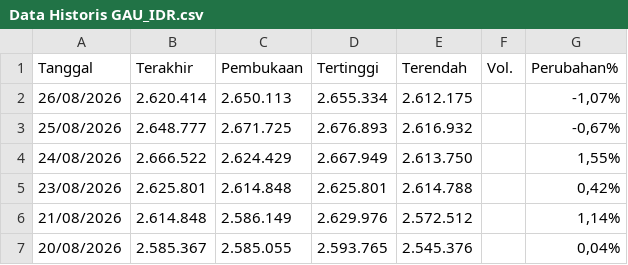
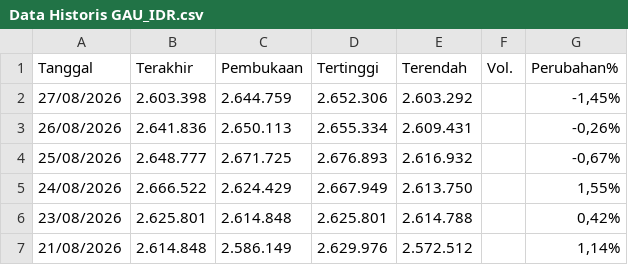
Before and after one commit to wlmyaps/kurs, a CSV file: Data Historis GAU_IDR.csv, drawn as a sheet; only a part is shown; the shorter side is filled out with more unchanged rows.

```diff
--- a/Data Historis GAU_IDR.csv
+++ b/Data Historis GAU_IDR.csv
@@ -1,3 +1,4 @@
 "Tanggal","Terakhir","Pembukaan","Tertinggi","Terendah","Vol.","Perubahan%"
-"26/08/2026","2.620.414","2.650.113","2.655.334","2.612.175","","-1,07%"
+"27/08/2026","2.603.398","2.644.759","2.652.306","2.603.292","","-1,45%"
+"26/08/2026","2.641.836","2.650.113","2.655.334","2.609.431","","-0,26%"
 "25/08/2026","2.648.777","2.671.725","2.676.893","2.616.932","","-0,67%"
```
Also changed, not shown: saham - Sheet1.csv, 1 other file.
